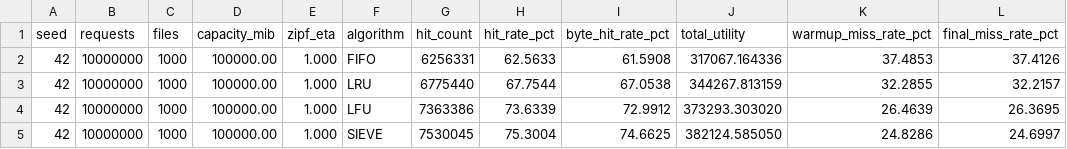
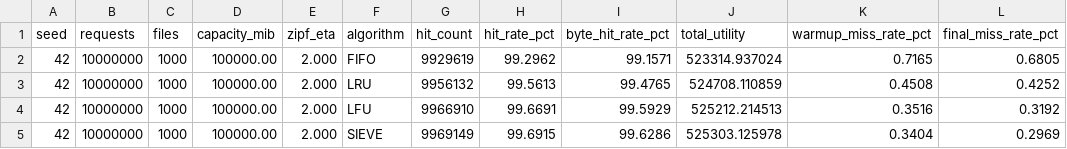
Before and after one commit to WebProject05/CachingSim, a CSV file: simulator-go/graphs/results.csv, drawn as a sheet.

Commit message:
ETA Value update

```diff
--- a/simulator-go/graphs/results.csv
+++ b/simulator-go/graphs/results.csv
@@ -1,5 +1,5 @@
 seed,requests,files,capacity_mib,zipf_eta,algorithm,hit_count,hit_rate_pct,byte_hit_rate_pct,total_utility,warmup_miss_rate_pct,final_miss_rate_pct
-42,10000000,1000,100000.00,1.000,FIFO,6256331,62.5633,61.5908,317067.164336,37.4853,37.4126
-42,10000000,1000,100000.00,1.000,LRU,6775440,67.7544,67.0538,344267.813159,32.2855,32.2157
-42,10000000,1000,100000.00,1.000,LFU,7363386,73.6339,72.9912,373293.303020,26.4639,26.3695
-42,10000000,1000,100000.00,1.000,SIEVE,7530045,75.3004,74.6625,382124.585050,24.8286,24.6997
+42,10000000,1000,100000.00,2.000,FIFO,9929619,99.2962,99.1571,523314.937024,0.7165,0.6805
+42,10000000,1000,100000.00,2.000,LRU,9956132,99.5613,99.4765,524708.110859,0.4508,0.4252
+42,10000000,1000,100000.00,2.000,LFU,9966910,99.6691,99.5929,525212.214513,0.3516,0.3192
+42,10000000,1000,100000.00,2.000,SIEVE,9969149,99.6915,99.6286,525303.125978,0.3404,0.2969
```
Also changed, not shown: 7 other files.
